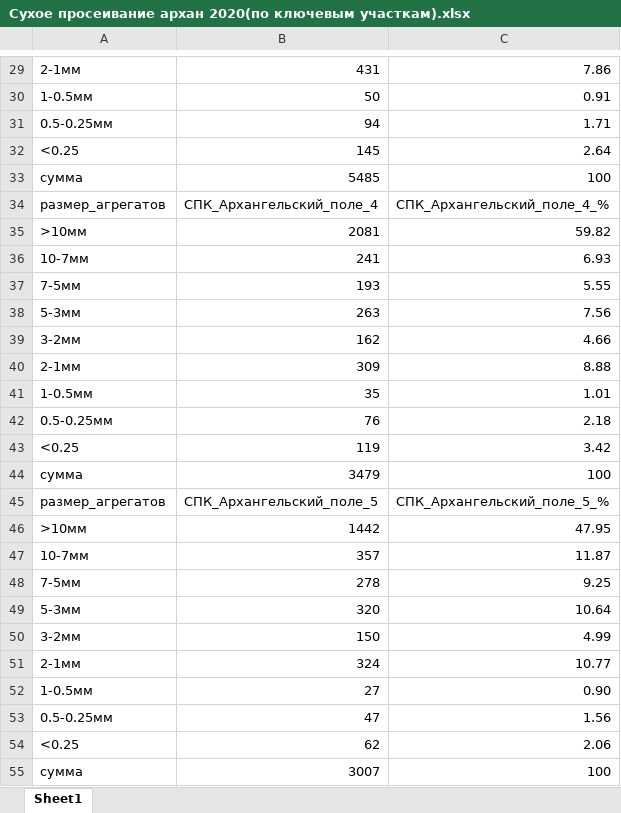
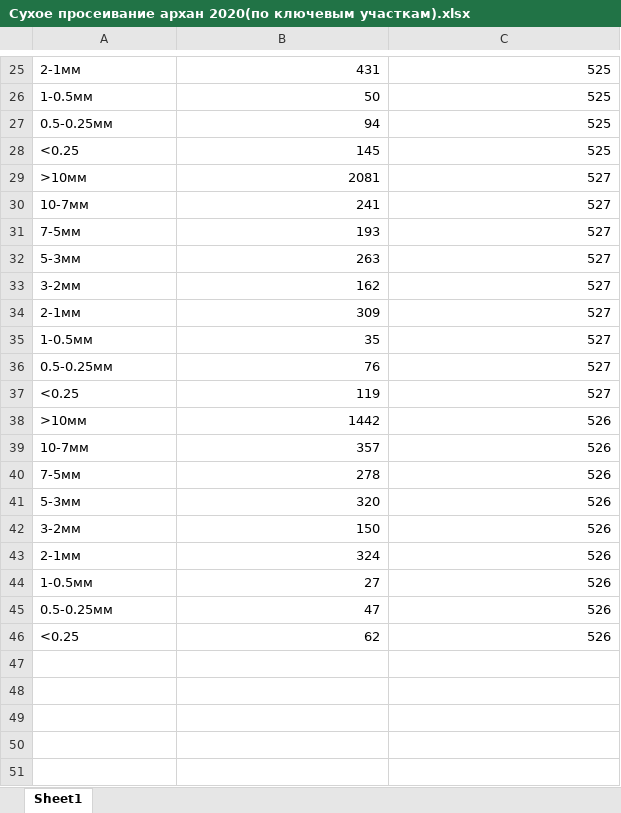
Before and after one commit to hukitoc94/total_archangelskiy, an Excel workbook: field_scale/field_data/полевые данные общая/Сухое просеивание архан 2020(по ключевым участкам).xlsx, sheet Sheet1, drawn as a sheet; only a part is shown, gaps mark what is left out; values as stored, in another font and other column widths than the file's, no borders; removed rows and columns are numbered as before the commit, all else as after; the diff covers the shown part only; the diff names each change by its address in the sheet, - before the commit and + after, or states it on an @@ line.

```diff
--- a/field_scale/field_data/полевые данные общая/Сухое просеивание архан 2020(по ключевым участкам).xlsx (sheet Sheet1)
+++ b/field_scale/field_data/полевые данные общая/Сухое просеивание архан 2020(по ключевым участкам).xlsx (sheet Sheet1)
-C25: 7.86
+C25: 525
-C26: 0.91
+C26: 525
-C27: 1.71
+C27: 525
-C28: 2.64
+C28: 525
-row 33: сумма | 5485 | 100
-row 34: размер_агрегатов | СПК_Архангельский_поле_4 | СПК_Архангельский_поле_4_%
-C29: 59.82
+C29: 527
-C30: 6.93
+C30: 527
-C31: 5.55
+C31: 527
-C32: 7.56
+C32: 527
-C33: 4.66
+C33: 527
-C34: 8.88
+C34: 527
-C35: 1.01
+C35: 527
-C36: 2.18
+C36: 527
-C37: 3.42
+C37: 527
-row 44: сумма | 3479 | 100
-row 45: размер_агрегатов | СПК_Архангельский_поле_5 | СПК_Архангельский_поле_5_%
-C38: 47.95
+C38: 526
-C39: 11.87
+C39: 526
-C40: 9.25
+C40: 526
-C41: 10.64
+C41: 526
-C42: 4.99
+C42: 526
-C43: 10.77
+C43: 526
-C44: 0.90
+C44: 526
-C45: 1.56
+C45: 526
-C46: 2.06
+C46: 526
-row 55: сумма | 3007 | 100
```
Also changed, not shown: 1 added row, 5 removed rows and 23 edited cells elsewhere in this sheet, field_scale/field_data/полевые данные общая/Сухое просеивание архан 2019.xlsx, field_scale/field_data/полевые данные общая/агрохимия 2019.xlsx, 8 other files.
